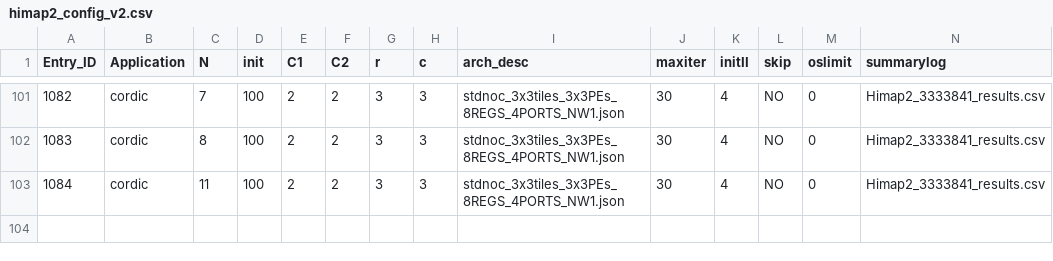
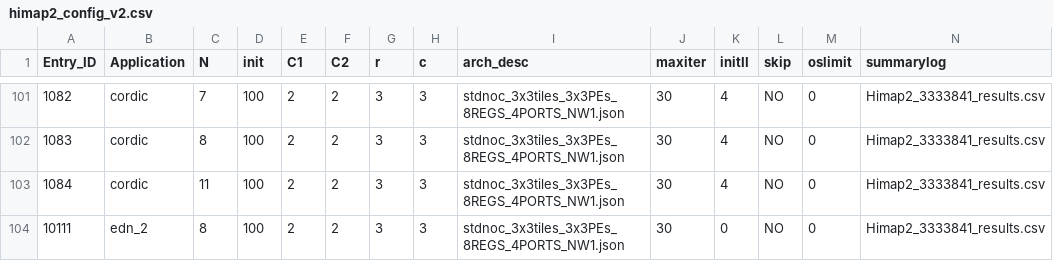
Before and after one commit to Dhananjayadmd/HiMap2_Scripts, a CSV file: himap2_config_v2.csv, drawn as a sheet; only a part is shown, gaps mark what is left out; rows hold the shown columns only; the diff names each change by its address in the sheet, - before the commit and + after, or states it on an @@ line.

Commit message:
add config

```diff
--- a/himap2_config_v2.csv
+++ b/himap2_config_v2.csv
+row 104: 10111 | edn_2 | 8 | 100 | 2 | 2 | 3 | 3 | stdnoc_3x3tiles_3x3PEs_8REGS_4PORTS_NW1.json | 30 | 0 | NO | 0 | Himap2_3333841_results.csv
```
